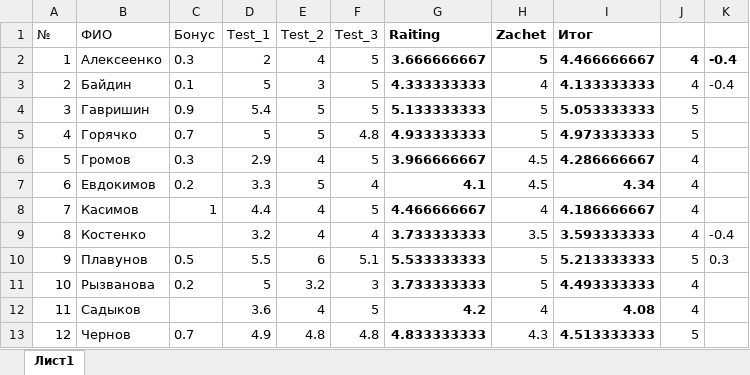
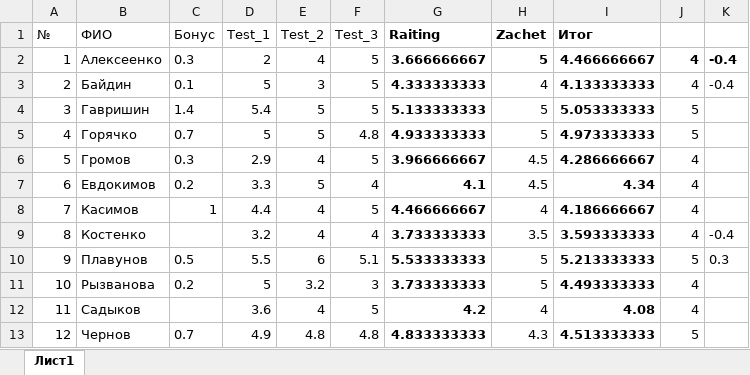
Before and after one commit to criptycpizza7/kis, an Excel workbook: HighProgramming/Рейтинг.xlsx, sheet Лист1, drawn as a sheet; values as stored, in another font and other column widths than the file's, no borders; the diff names each change by its address in the sheet, - before the commit and + after, or states it on an @@ line.

Commit message:
Рейтинг

```diff
--- a/HighProgramming/Рейтинг.xlsx (sheet Лист1)
+++ b/HighProgramming/Рейтинг.xlsx (sheet Лист1)
-C4 (Бонус): 0.9
+C4 (Бонус): 1.4
```
